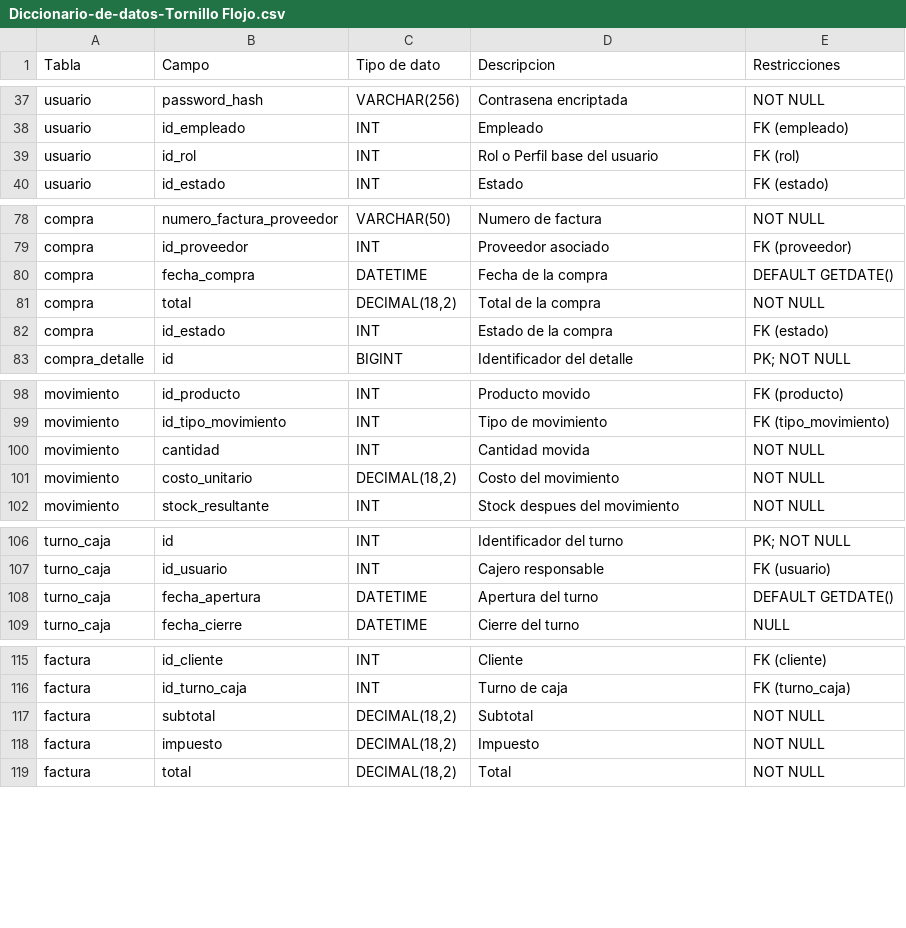
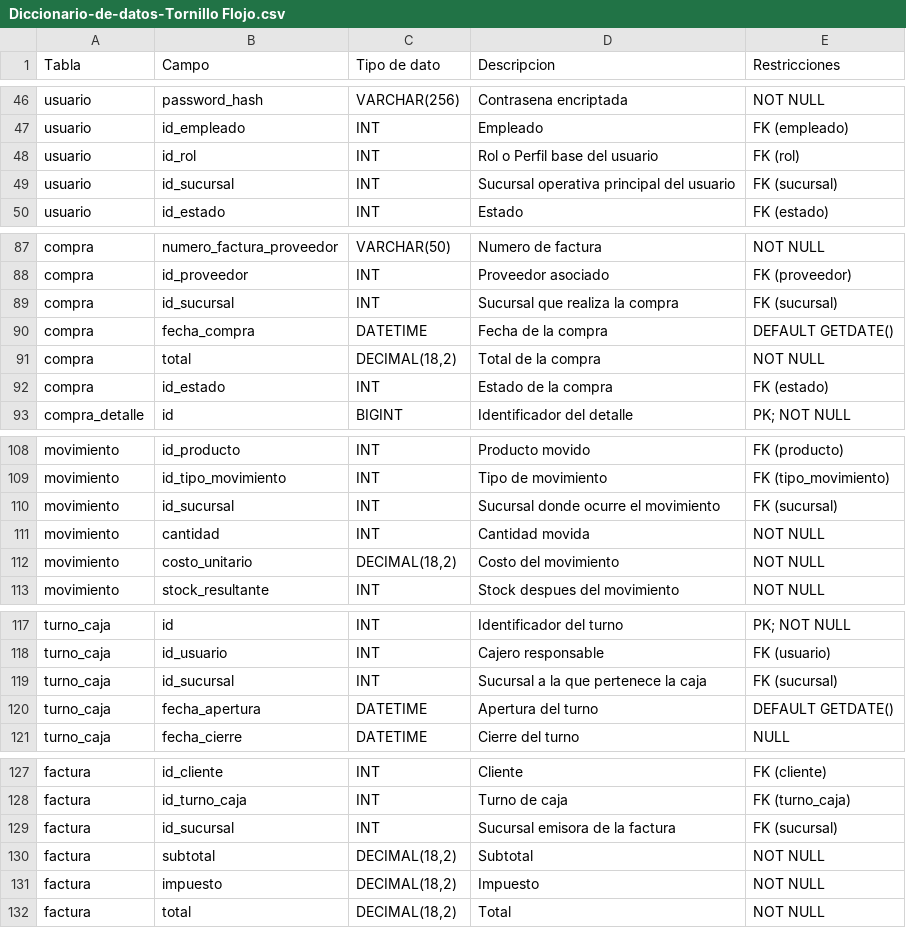
Before and after one commit to Z4N4T3/Tornillo-Flojo-Dev, a CSV file: docs/Diccionario-de-datos-Tornillo Flojo.csv, drawn as a sheet; only a part is shown, gaps mark what is left out; the diff covers the shown part only.

Commit message:
feat(db): add multi-branch (sucursal) support
- Add sucursal table as foundational entity linked to barrio
- Add inventario_sucursal table (PK: id_sucursal + id_producto)
- Remove stock_actual/stock_minimo from producto (moved to inventario_sucursal)
- Add id_sucursal FK to: empleado, usuario, compra, movimiento, turno_caja, factura
- Update ER diagram and data dictionary CSV
- Log architectural decision in GEMINI.md

```diff
--- a/docs/Diccionario-de-datos-Tornillo Flojo.csv
+++ b/docs/Diccionario-de-datos-Tornillo Flojo.csv
@@ -39,2 +48,3 @@ usuario,id_empleado,INT,Empleado,FK (empleado)
 usuario,id_rol,INT,Rol o Perfil base del usuario,FK (rol)
+usuario,id_sucursal,INT,Sucursal operativa principal del usuario,FK (sucursal)
 usuario,id_estado,INT,Estado,FK (estado)
@@ -79,2 +88,3 @@ compra,numero_factura_proveedor,VARCHAR(50),Numero de factura,NOT NULL
 compra,id_proveedor,INT,Proveedor asociado,FK (proveedor)
+compra,id_sucursal,INT,Sucursal que realiza la compra,FK (sucursal)
 compra,fecha_compra,DATETIME,Fecha de la compra,DEFAULT GETDATE()
@@ -99,2 +109,3 @@ movimiento,id_producto,INT,Producto movido,FK (producto)
 movimiento,id_tipo_movimiento,INT,Tipo de movimiento,FK (tipo_movimiento)
+movimiento,id_sucursal,INT,Sucursal donde ocurre el movimiento,FK (sucursal)
 movimiento,cantidad,INT,Cantidad movida,NOT NULL
@@ -107,2 +118,3 @@ turno_caja,id,INT,Identificador del turno,PK; NOT NULL
 turno_caja,id_usuario,INT,Cajero responsable,FK (usuario)
+turno_caja,id_sucursal,INT,Sucursal a la que pertenece la caja,FK (sucursal)
 turno_caja,fecha_apertura,DATETIME,Apertura del turno,DEFAULT GETDATE()
@@ -116,2 +128,3 @@ factura,id_cliente,INT,Cliente,FK (cliente)
 factura,id_turno_caja,INT,Turno de caja,FK (turno_caja)
+factura,id_sucursal,INT,Sucursal emisora de la factura,FK (sucursal)
 factura,subtotal,"DECIMAL(18,2)",Subtotal,NOT NULL
```
Also changed, not shown: 14 added rows and 2 removed rows elsewhere in this file, 3 other files.
